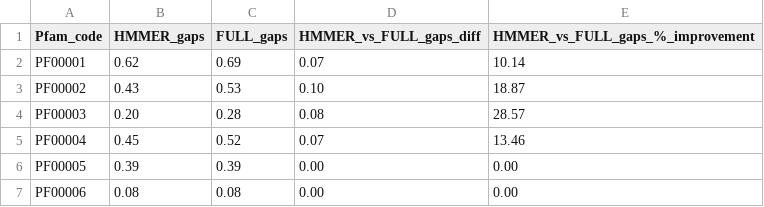
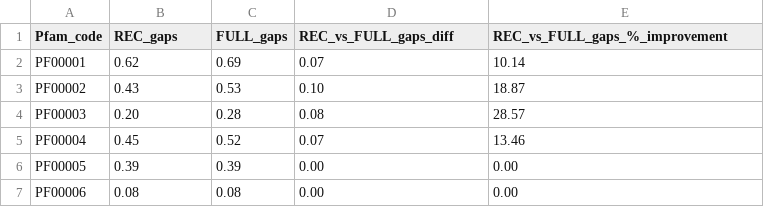
Before and after one commit to leireperezz/TFG, a CSV file: 6_Alignment_quality_comparison/6_3_Calculate_quality_metrics/lowercase_as_aa/rec_vs_full/B_Merge_and_comparison/results_merge/gaps_rec_vs_full_comparison.csv, drawn as a sheet; only a part is shown.

```diff
--- a/6_Alignment_quality_comparison/6_3_Calculate_quality_metrics/lowercase_as_aa/rec_vs_full/B_Merge_and_comparison/results_merge/gaps_rec_vs_full_comparison.csv
+++ b/6_Alignment_quality_comparison/6_3_Calculate_quality_metrics/lowercase_as_aa/rec_vs_full/B_Merge_and_comparison/results_merge/gaps_rec_vs_full_comparison.csv
@@ -1,2 +1,2 @@
-Pfam_code,HMMER_gaps,FULL_gaps,HMMER_vs_FULL_gaps_diff,HMMER_vs_FULL_gaps_%_improvement
+Pfam_code,REC_gaps,FULL_gaps,REC_vs_FULL_gaps_diff,REC_vs_FULL_gaps_%_improvement
 PF00001,0.62,0.69,0.07,10.14
```
Also changed, not shown: 6_Alignment_quality_comparison/6_3_Calculate_quality_metrics/lowercase_as_aa/rec_vs_full/B_Merge_and_comparison/results_merge/blosum_rec_vs_full_comparison.csv, 6_Alignment_quality_comparison/6_3_Calculate_quality_metrics/lowercase_as_aa/rec_vs_full/B_Merge_and_comparison/results_merge/conservation_rec_vs_full_comparison.csv, 37 other files.
